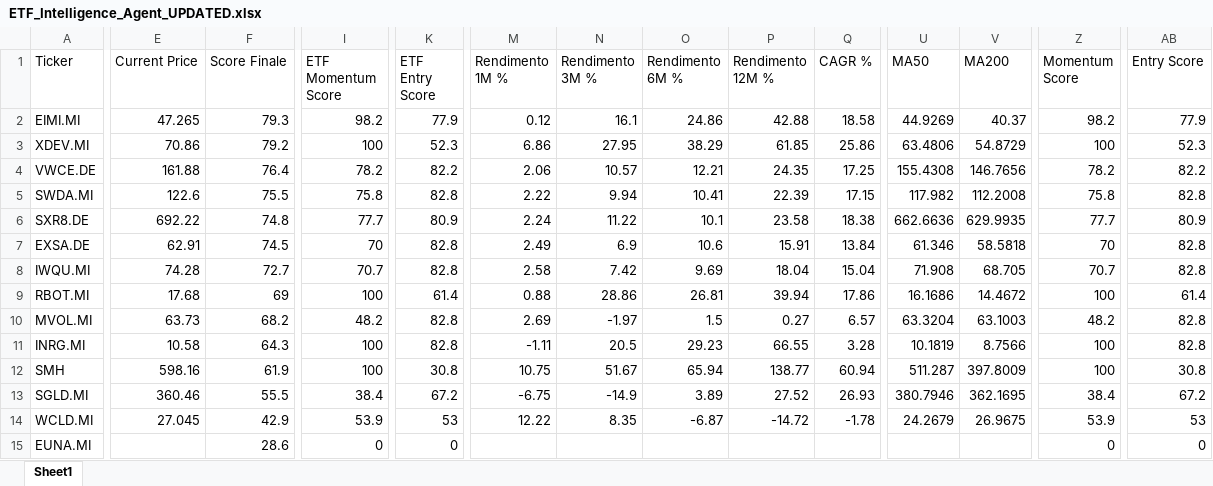
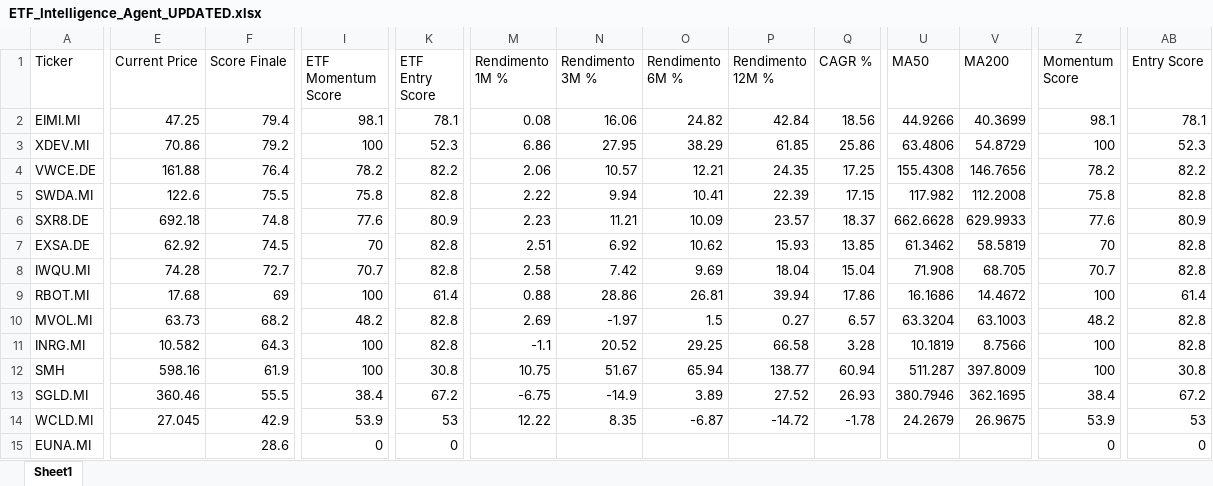
Before and after one commit to mirkomazzacuva/etf-intelligence-agent, an Excel workbook: ETF_Intelligence_Agent_UPDATED.xlsx, sheet Sheet1, drawn as a sheet; only a part is shown, gaps mark what is left out; values as stored, in another font and other column widths than the file's, no borders; the diff names each change by its address in the sheet, - before the commit and + after, or states it on an @@ line.

```diff
--- a/ETF_Intelligence_Agent_UPDATED.xlsx (sheet Sheet1)
+++ b/ETF_Intelligence_Agent_UPDATED.xlsx (sheet Sheet1)
-E2 (Current Price): 47.265
+E2 (Current Price): 47.25
-F2 (Score Finale): 79.3
+F2 (Score Finale): 79.4
-I2 (ETF Momentum Score): 98.2
+I2 (ETF Momentum Score): 98.1
-K2 (ETF Entry Score): 77.9
+K2 (ETF Entry Score): 78.1
-M2 (Rendimento 1M %): 0.12
+M2 (Rendimento 1M %): 0.08
-N2 (Rendimento 3M %): 16.1
+N2 (Rendimento 3M %): 16.06
-O2 (Rendimento 6M %): 24.86
+O2 (Rendimento 6M %): 24.82
-P2 (Rendimento 12M %): 42.88
+P2 (Rendimento 12M %): 42.84
-Q2 (CAGR %): 18.58
+Q2 (CAGR %): 18.56
-U2 (MA50): 44.9269
+U2 (MA50): 44.9266
-V2 (MA200): 40.37
+V2 (MA200): 40.3699
-Z2 (Momentum Score): 98.2
+Z2 (Momentum Score): 98.1
-AB2 (Entry Score): 77.9
+AB2 (Entry Score): 78.1
-E6 (Current Price): 692.22
+E6 (Current Price): 692.18
-I6 (ETF Momentum Score): 77.7
+I6 (ETF Momentum Score): 77.6
-M6 (Rendimento 1M %): 2.24
+M6 (Rendimento 1M %): 2.23
-N6 (Rendimento 3M %): 11.22
+N6 (Rendimento 3M %): 11.21
-O6 (Rendimento 6M %): 10.1
+O6 (Rendimento 6M %): 10.09
-P6 (Rendimento 12M %): 23.58
+P6 (Rendimento 12M %): 23.57
-Q6 (CAGR %): 18.38
+Q6 (CAGR %): 18.37
-U6 (MA50): 662.6636
+U6 (MA50): 662.6628
-V6 (MA200): 629.9935
+V6 (MA200): 629.9933
-Z6 (Momentum Score): 77.7
+Z6 (Momentum Score): 77.6
-E7 (Current Price): 62.91
+E7 (Current Price): 62.92
-M7 (Rendimento 1M %): 2.49
+M7 (Rendimento 1M %): 2.51
-N7 (Rendimento 3M %): 6.9
+N7 (Rendimento 3M %): 6.92
-O7 (Rendimento 6M %): 10.6
+O7 (Rendimento 6M %): 10.62
-P7 (Rendimento 12M %): 15.91
+P7 (Rendimento 12M %): 15.93
-Q7 (CAGR %): 13.84
+Q7 (CAGR %): 13.85
-U7 (MA50): 61.346
+U7 (MA50): 61.3462
-V7 (MA200): 58.5818
+V7 (MA200): 58.5819
-E11 (Current Price): 10.58
+E11 (Current Price): 10.582
-M11 (Rendimento 1M %): -1.11
+M11 (Rendimento 1M %): -1.1
-N11 (Rendimento 3M %): 20.5
+N11 (Rendimento 3M %): 20.52
-O11 (Rendimento 6M %): 29.23
+O11 (Rendimento 6M %): 29.25
-P11 (Rendimento 12M %): 66.55
+P11 (Rendimento 12M %): 66.58
```
Also changed, not shown: AlphaForge_Watchlist.xlsx, ETF_Allocation_Model.xlsx, 4 other files.
